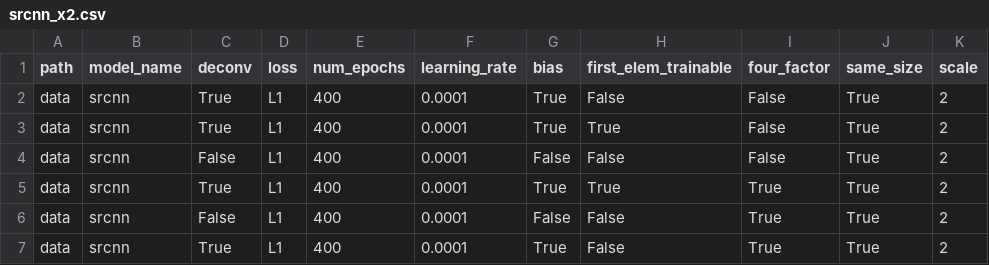
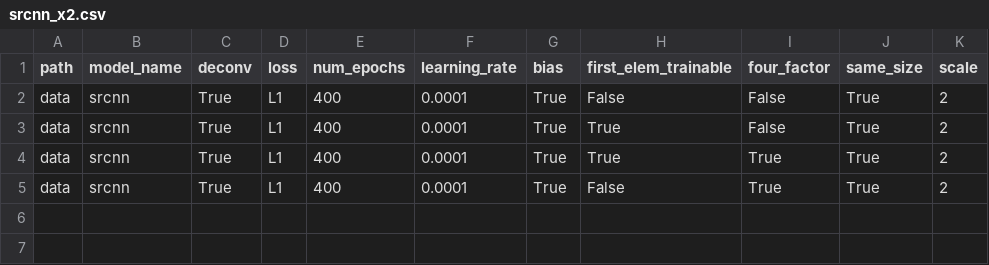
Before and after one commit to rashaad-meyer/ml_masters_uct, a CSV file: experiment_csv/sisr/srcnn_x2.csv, drawn as a sheet; the diff names each change by its address in the sheet, - before the commit and + after, or states it on an @@ line.

Commit message:
taking out convolution experiments

```diff
--- a/experiment_csv/sisr/srcnn_x2.csv
+++ b/experiment_csv/sisr/srcnn_x2.csv
-row 4: data | srcnn | False | L1 | 400 | 0.0001 | False | False | False | True | 2
-row 6: data | srcnn | False | L1 | 400 | 0.0001 | False | False | True | True | 2
```
